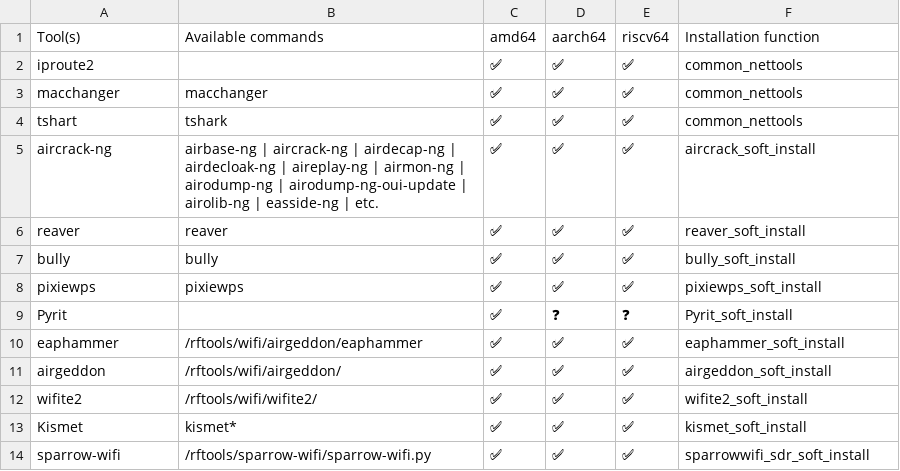
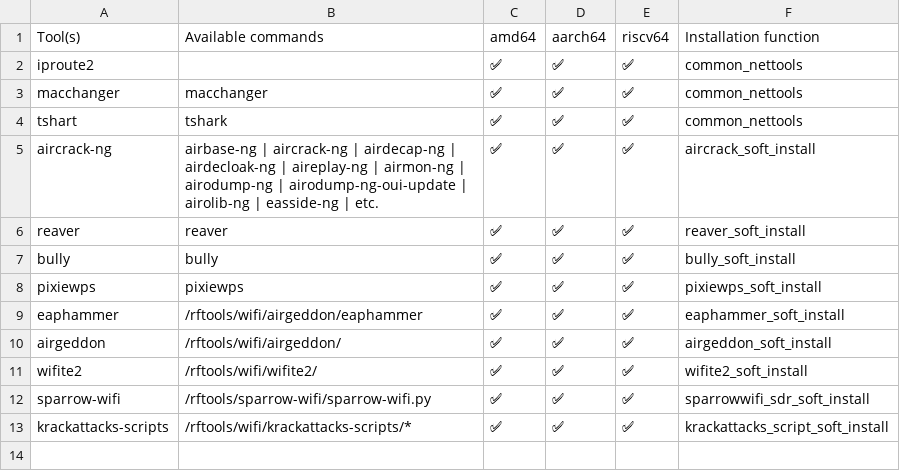
Before and after one commit to PentHertz/rfswift-doc-v2, a CSV file: content/docs/guide/tools_for_wifi.csv, drawn as a sheet; removed rows and columns are numbered as before the commit, all else as after; the diff names each change by its address in the sheet, - before the commit and + after, or states it on an @@ line.

```diff
--- a/content/docs/guide/tools_for_wifi.csv
+++ b/content/docs/guide/tools_for_wifi.csv
-row 9: Pyrit |  | ✅ | ❓ | ❓ | Pyrit_soft_install
-row 13: Kismet | kismet* | ✅ | ✅ | ✅ | kismet_soft_install
+row 13: krackattacks-scripts | /rftools/wifi/krackattacks-scripts/* | ✅ | ✅ | ✅ | krackattacks_script_soft_install
```
Also changed, not shown: content/docs/guide/precompimages.csv, 4 other files.
